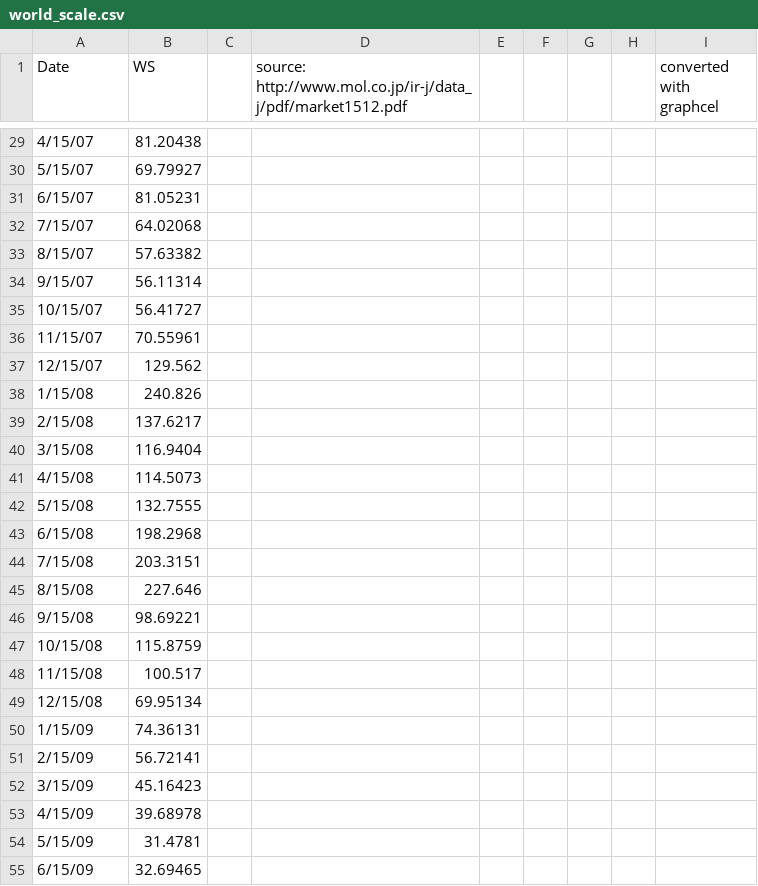
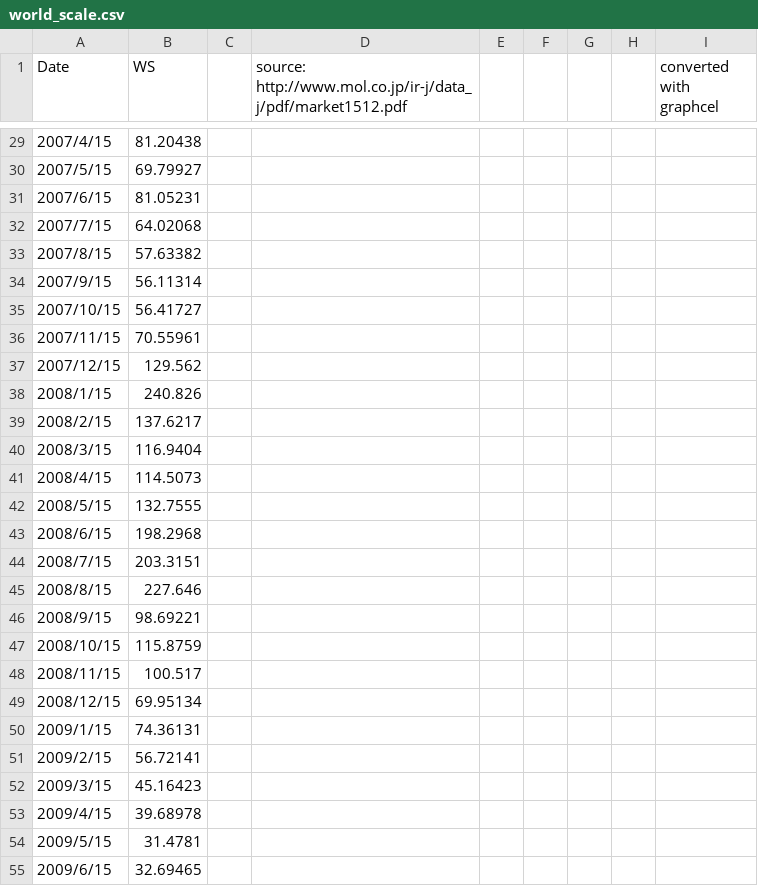
Before and after one commit to tstomoki/navigation_simulator, a CSV file: cui/data/world_scale.csv, drawn as a sheet; only a part is shown, gaps mark what is left out; the diff covers the shown part only.

```diff
--- a/cui/data/world_scale.csv
+++ b/cui/data/world_scale.csv
@@ -29,27 +29,27 @@ Date,WS,,source: http://www.mol.co.jp/ir-j/data_j/pdf/market1512.pdf,,,,,convert
-4/15/07,81.20438,,,,,,,
-5/15/07,69.79927,,,,,,,
-6/15/07,81.05231,,,,,,,
-7/15/07,64.02068,,,,,,,
-8/15/07,57.63382,,,,,,,
-9/15/07,56.11314,,,,,,,
-10/15/07,56.41727,,,,,,,
-11/15/07,70.55961,,,,,,,
-12/15/07,129.562,,,,,,,
-1/15/08,240.826,,,,,,,
-2/15/08,137.6217,,,,,,,
-3/15/08,116.9404,,,,,,,
-4/15/08,114.5073,,,,,,,
-5/15/08,132.7555,,,,,,,
-6/15/08,198.2968,,,,,,,
-7/15/08,203.3151,,,,,,,
-8/15/08,227.646,,,,,,,
-9/15/08,98.69221,,,,,,,
-10/15/08,115.8759,,,,,,,
-11/15/08,100.517,,,,,,,
-12/15/08,69.95134,,,,,,,
-1/15/09,74.36131,,,,,,,
-2/15/09,56.72141,,,,,,,
-3/15/09,45.16423,,,,,,,
-4/15/09,39.68978,,,,,,,
-5/15/09,31.4781,,,,,,,
-6/15/09,32.69465,,,,,,,
+2007/4/15,81.20438,,,,,,,
+2007/5/15,69.79927,,,,,,,
+2007/6/15,81.05231,,,,,,,
+2007/7/15,64.02068,,,,,,,
+2007/8/15,57.63382,,,,,,,
+2007/9/15,56.11314,,,,,,,
+2007/10/15,56.41727,,,,,,,
+2007/11/15,70.55961,,,,,,,
+2007/12/15,129.562,,,,,,,
+2008/1/15,240.826,,,,,,,
+2008/2/15,137.6217,,,,,,,
+2008/3/15,116.9404,,,,,,,
+2008/4/15,114.5073,,,,,,,
+2008/5/15,132.7555,,,,,,,
+2008/6/15,198.2968,,,,,,,
+2008/7/15,203.3151,,,,,,,
+2008/8/15,227.646,,,,,,,
+2008/9/15,98.69221,,,,,,,
+2008/10/15,115.8759,,,,,,,
+2008/11/15,100.517,,,,,,,
+2008/12/15,69.95134,,,,,,,
+2009/1/15,74.36131,,,,,,,
+2009/2/15,56.72141,,,,,,,
+2009/3/15,45.16423,,,,,,,
+2009/4/15,39.68978,,,,,,,
+2009/5/15,31.4781,,,,,,,
+2009/6/15,32.69465,,,,,,,
```
Also changed, not shown: 105 edited cells elsewhere in this file, cui/data/flat_rate.csv.
